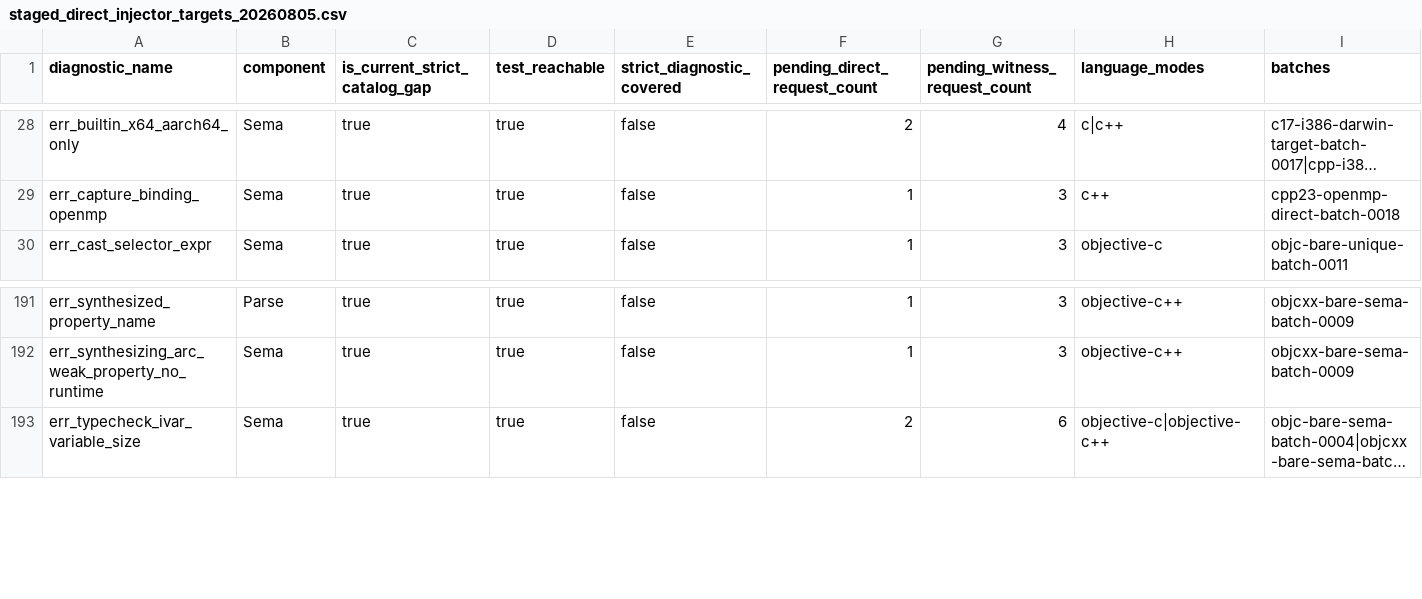
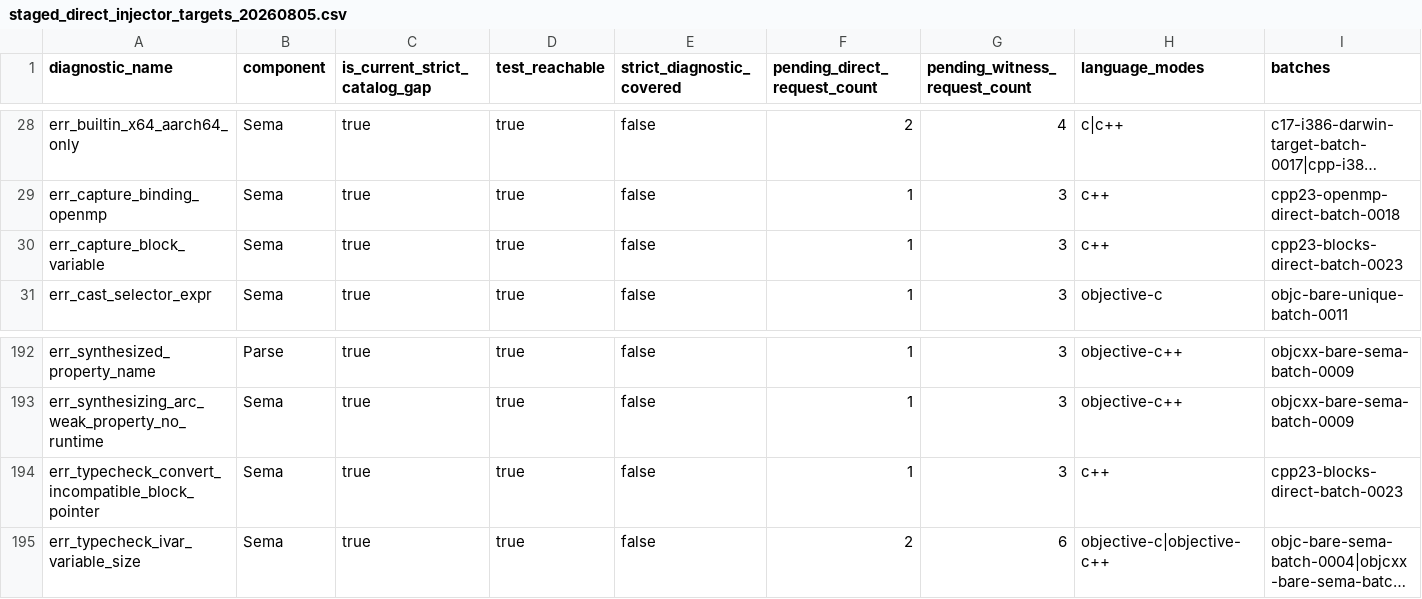
Before and after one commit to lwshanbd/Fuzzlang, a CSV file: data/reports/strict-injector-coverage-20260804-batch0004/staged_direct_injector_targets_20260805.csv, drawn as a sheet; only a part is shown, gaps mark what is left out; long unchanged cells end in …; rows hold the shown columns only; the diff names each change by its address in the sheet, - before the commit and + after, or states it on an @@ line.

Commit message:
docs: add blocks injector targets

```diff
--- a/data/reports/strict-injector-coverage-20260804-batch0004/staged_direct_injector_targets_20260805.csv
+++ b/data/reports/strict-injector-coverage-20260804-batch0004/staged_direct_injector_targets_20260805.csv
+row 30: err_capture_block_variable | Sema | true | true | false | 1 | 3 | c++ | cpp23-blocks-direct-batch-0023
+row 194: err_typecheck_convert_incompatible_block_pointer | Sema | true | true | false | 1 | 3 | c++ | cpp23-blocks-direct-batch-0023
```
Also changed, not shown: 2 other files.
